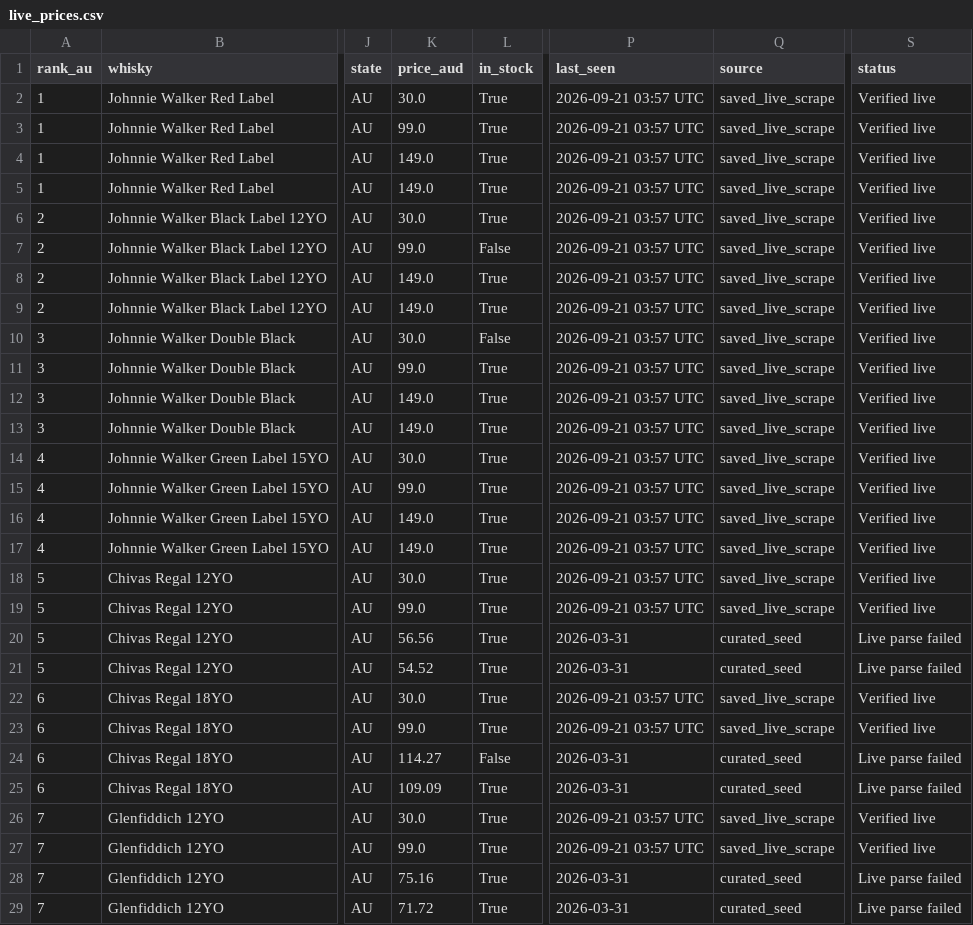
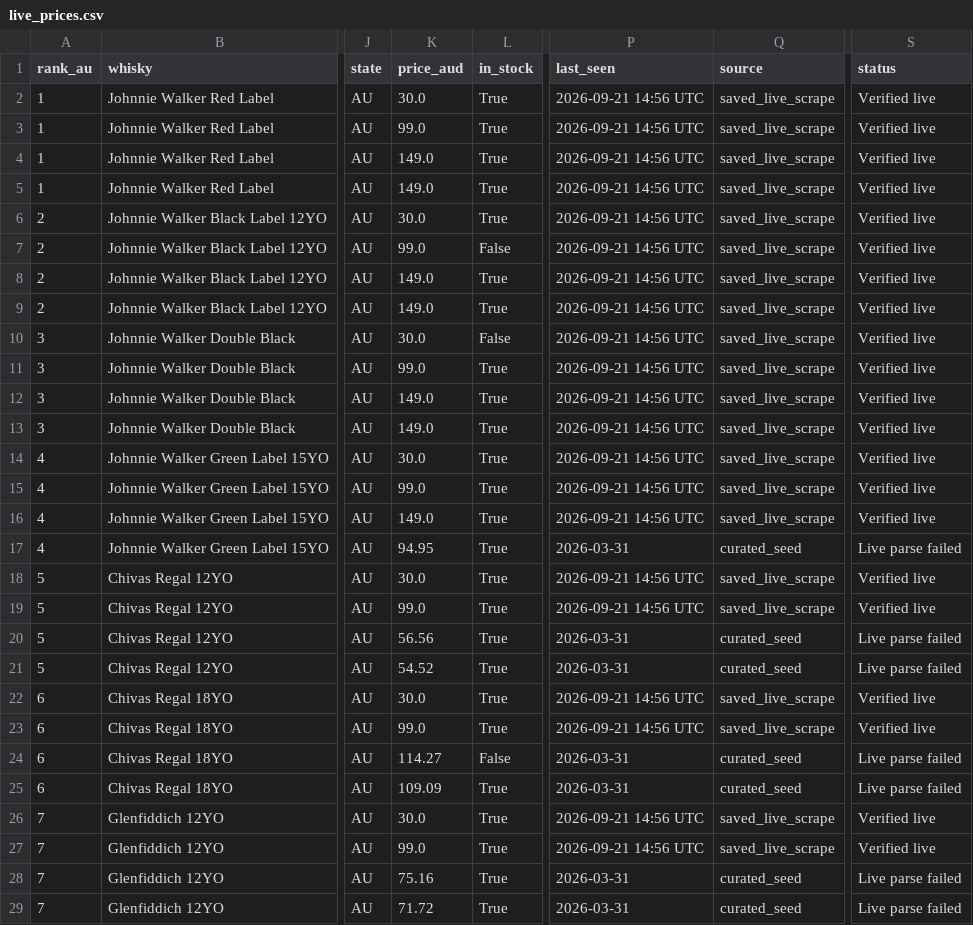
Before and after one commit to addy249/boozedeals, a CSV file: data/live_prices.csv, drawn as a sheet; only a part is shown, gaps mark what is left out; the diff covers the shown part only; the diff names each change by its address in the sheet, - before the commit and + after, or states it on an @@ line.

```diff
--- a/data/live_prices.csv
+++ b/data/live_prices.csv
-P2:P16 (last_seen): 2026-09-21 03:57 UTC
+P2:P16 (last_seen): 2026-09-21 14:56 UTC
-K17 (price_aud): 149.0
+K17 (price_aud): 94.95
-P17 (last_seen): 2026-09-21 03:57 UTC
+P17 (last_seen): 2026-03-31
-Q17 (source): saved_live_scrape
+Q17 (source): curated_seed
-S17 (status): Verified live
+S17 (status): Live parse failed
-P18:P19 (last_seen): 2026-09-21 03:57 UTC
+P18:P19 (last_seen): 2026-09-21 14:56 UTC
-P22:P23 (last_seen): 2026-09-21 03:57 UTC
+P22:P23 (last_seen): 2026-09-21 14:56 UTC
-P26:P27 (last_seen): 2026-09-21 03:57 UTC
+P26:P27 (last_seen): 2026-09-21 14:56 UTC
```
Also changed, not shown: 86 edited cells elsewhere in this file.
